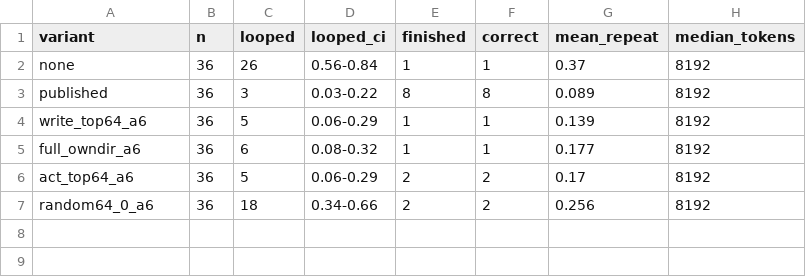
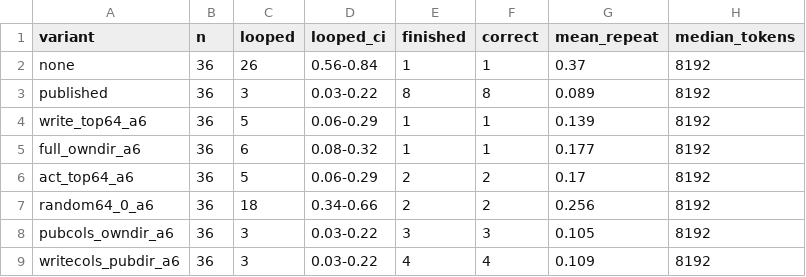
Before and after one commit to johntrob14/weight-space-playground, a CSV file: results/gen_eval_table.csv, drawn as a sheet.

```diff
--- a/results/gen_eval_table.csv
+++ b/results/gen_eval_table.csv
@@ -7 +7,3 @@ act_top64_a6,36,5,0.06-0.29,2,2,0.17,8192
 random64_0_a6,36,18,0.34-0.66,2,2,0.256,8192
+pubcols_owndir_a6,36,3,0.03-0.22,3,3,0.105,8192
+writecols_pubdir_a6,36,3,0.03-0.22,4,4,0.109,8192
```
Also changed, not shown: 4 other files.
